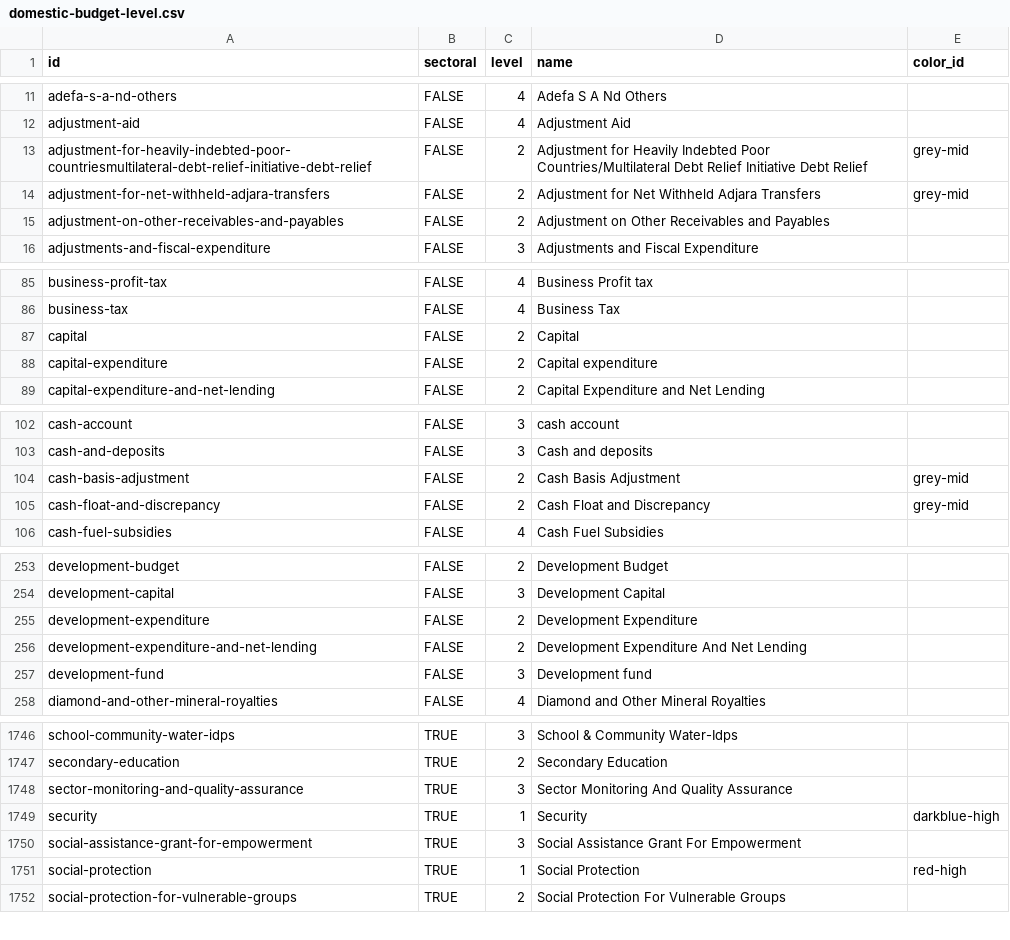
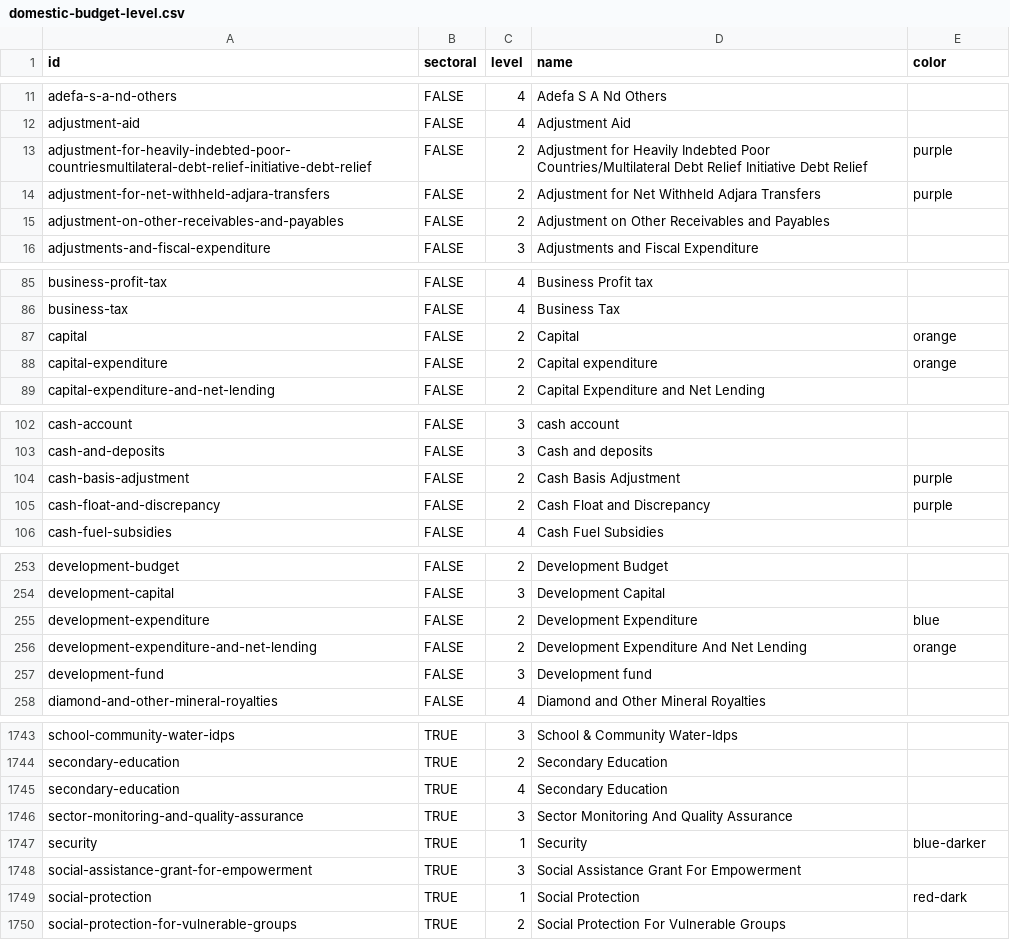
Before and after one commit to devinit/domestic_finance_2018, a CSV file: output/domestic-budget-level.csv, drawn as a sheet; only a part is shown, gaps mark what is left out; the diff covers the shown part only.

```diff
--- a/output/domestic-budget-level.csv
+++ b/output/domestic-budget-level.csv
@@ -1 +1 @@
-"id","sectoral","level","name","color_id"
+"id","sectoral","level","name","color"
@@ -12,4 +12,4 @@
 "adjustment-aid","FALSE",4,"Adjustment Aid",
-"adjustment-for-heavily-indebted-poor-countriesmultilateral-debt-relief-initiative-debt-relief","FALSE",2,"Adjustment for Heavily Indebted Poor Countries/Multilateral Debt Relief Initiative Debt Relief","grey-mid"
-"adjustment-for-net-withheld-adjara-transfers","FALSE",2,"Adjustment for Net Withheld Adjara Transfers","grey-mid"
+"adjustment-for-heavily-indebted-poor-countriesmultilateral-debt-relief-initiative-debt-relief","FALSE",2,"Adjustment for Heavily Indebted Poor Countries/Multilateral Debt Relief Initiative Debt Relief","purple"
+"adjustment-for-net-withheld-adjara-transfers","FALSE",2,"Adjustment for Net Withheld Adjara Transfers","purple"
 "adjustment-on-other-receivables-and-payables","FALSE",2,"Adjustment on Other Receivables and Payables",
@@ -86,4 +86,4 @@
 "business-tax","FALSE",4,"Business Tax",
-"capital","FALSE",2,"Capital",
-"capital-expenditure","FALSE",2,"Capital expenditure",
+"capital","FALSE",2,"Capital","orange"
+"capital-expenditure","FALSE",2,"Capital expenditure","orange"
 "capital-expenditure-and-net-lending","FALSE",2,"Capital Expenditure and Net Lending",
@@ -103,4 +103,4 @@
 "cash-and-deposits","FALSE",3,"Cash and deposits",
-"cash-basis-adjustment","FALSE",2,"Cash Basis Adjustment","grey-mid"
-"cash-float-and-discrepancy","FALSE",2,"Cash Float and Discrepancy","grey-mid"
+"cash-basis-adjustment","FALSE",2,"Cash Basis Adjustment","purple"
+"cash-float-and-discrepancy","FALSE",2,"Cash Float and Discrepancy","purple"
 "cash-fuel-subsidies","FALSE",4,"Cash Fuel Subsidies",
@@ -254,4 +254,4 @@
 "development-capital","FALSE",3,"Development Capital",
-"development-expenditure","FALSE",2,"Development Expenditure",
-"development-expenditure-and-net-lending","FALSE",2,"Development Expenditure And Net Lending",
+"development-expenditure","FALSE",2,"Development Expenditure","blue"
+"development-expenditure-and-net-lending","FALSE",2,"Development Expenditure And Net Lending","orange"
 "development-fund","FALSE",3,"Development fund",
@@ -1747,6 +1744,7 @@
 "secondary-education","TRUE",2,"Secondary Education",
+"secondary-education","TRUE",4,"Secondary Education",
 "sector-monitoring-and-quality-assurance","TRUE",3,"Sector Monitoring And Quality Assurance",
-"security","TRUE",1,"Security","darkblue-high"
+"security","TRUE",1,"Security","blue-darker"
 "social-assistance-grant-for-empowerment","TRUE",3,"Social Assistance Grant For Empowerment",
-"social-protection","TRUE",1,"Social Protection","red-high"
+"social-protection","TRUE",1,"Social Protection","red-dark"
 "social-protection-for-vulnerable-groups","TRUE",2,"Social Protection For Vulnerable Groups",
```
Also changed, not shown: 3 moved rows and 52 edited cells elsewhere in this file, 1 other file.
